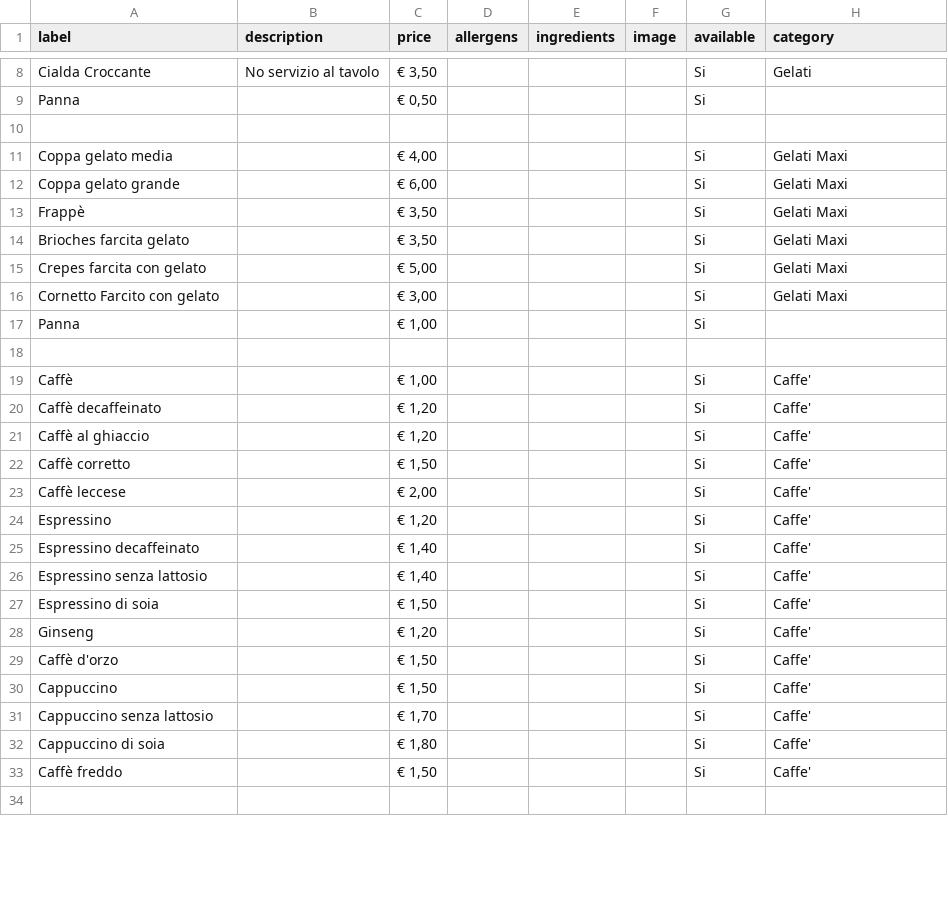
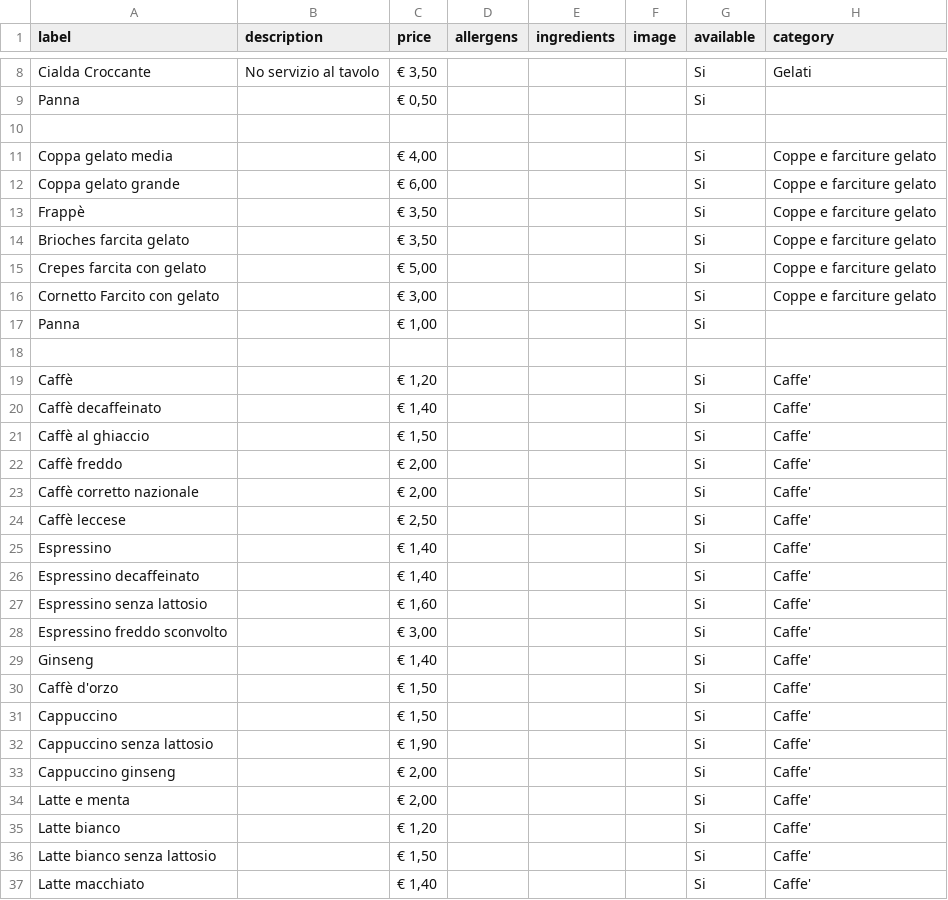
Before and after one commit to federicofrasca796/crema-cioccolato-bt, a CSV file: public/items.csv, drawn as a sheet; only a part is shown, gaps mark what is left out; the shorter side is filled out with more unchanged rows; the diff covers the shown part only.

Commit message:
🧹 chore(menu): update menu items

```diff
--- a/public/items.csv
+++ b/public/items.csv
@@ -10,24 +10,28 @@ Panna ,,"€ 0,50",,,,Si,
 ,,,,,,,
-Coppa gelato media,,"€ 4,00",,,,Si,Gelati Maxi
-Coppa gelato grande ,,"€ 6,00",,,,Si,Gelati Maxi
-Frappè ,,"€ 3,50",,,,Si,Gelati Maxi
-Brioches farcita gelato ,,"€ 3,50",,,,Si,Gelati Maxi
-Crepes farcita con gelato ,,"€ 5,00",,,,Si,Gelati Maxi
-Cornetto Farcito con gelato ,,"€ 3,00",,,,Si,Gelati Maxi
+Coppa gelato media,,"€ 4,00",,,,Si,Coppe e farciture gelato
+Coppa gelato grande ,,"€ 6,00",,,,Si,Coppe e farciture gelato
+Frappè ,,"€ 3,50",,,,Si,Coppe e farciture gelato
+Brioches farcita gelato ,,"€ 3,50",,,,Si,Coppe e farciture gelato
+Crepes farcita con gelato ,,"€ 5,00",,,,Si,Coppe e farciture gelato
+Cornetto Farcito con gelato ,,"€ 3,00",,,,Si,Coppe e farciture gelato
 Panna   ,,"€ 1,00",,,,Si,
 ,,,,,,,
-Caffè ,,"€ 1,00",,,,Si,Caffe'
-Caffè decaffeinato ,,"€ 1,20",,,,Si,Caffe'
-Caffè al ghiaccio ,,"€ 1,20",,,,Si,Caffe'
-Caffè corretto ,,"€ 1,50",,,,Si,Caffe'
-Caffè leccese,,"€ 2,00",,,,Si,Caffe'
-Espressino,,"€ 1,20",,,,Si,Caffe'
+Caffè ,,"€ 1,20",,,,Si,Caffe'
+Caffè decaffeinato ,,"€ 1,40",,,,Si,Caffe'
+Caffè al ghiaccio ,,"€ 1,50",,,,Si,Caffe'
+Caffè freddo ,,"€ 2,00",,,,Si,Caffe'
+Caffè corretto nazionale,,"€ 2,00",,,,Si,Caffe'
+Caffè leccese,,"€ 2,50",,,,Si,Caffe'
+Espressino,,"€ 1,40",,,,Si,Caffe'
 Espressino decaffeinato ,,"€ 1,40",,,,Si,Caffe'
-Espressino senza lattosio ,,"€ 1,40",,,,Si,Caffe'
-Espressino di soia ,,"€ 1,50",,,,Si,Caffe'
-Ginseng ,,"€ 1,20",,,,Si,Caffe'
+Espressino senza lattosio ,,"€ 1,60",,,,Si,Caffe'
+Espressino freddo sconvolto ,,"€ 3,00",,,,Si,Caffe'
+Ginseng ,,"€ 1,40",,,,Si,Caffe'
 Caffè d'orzo,,"€ 1,50",,,,Si,Caffe'
 Cappuccino ,,"€ 1,50",,,,Si,Caffe'
-Cappuccino senza lattosio ,,"€ 1,70",,,,Si,Caffe'
-Cappuccino di soia,,"€ 1,80",,,,Si,Caffe'
-Caffè freddo ,,"€ 1,50",,,,Si,Caffe'
+Cappuccino senza lattosio ,,"€ 1,90",,,,Si,Caffe'
+Cappuccino ginseng,,"€ 2,00",,,,Si,Caffe'
+Latte e menta,,"€ 2,00",,,,Si,Caffe'
+Latte bianco ,,"€ 1,20",,,,Si,Caffe'
+Latte bianco senza lattosio ,,"€ 1,50",,,,Si,Caffe'
+Latte macchiato,,"€ 1,40",,,,Si,Caffe'
```
Also changed, not shown: 5 added rows, 1 removed row and 31 edited cells elsewhere in this file.
